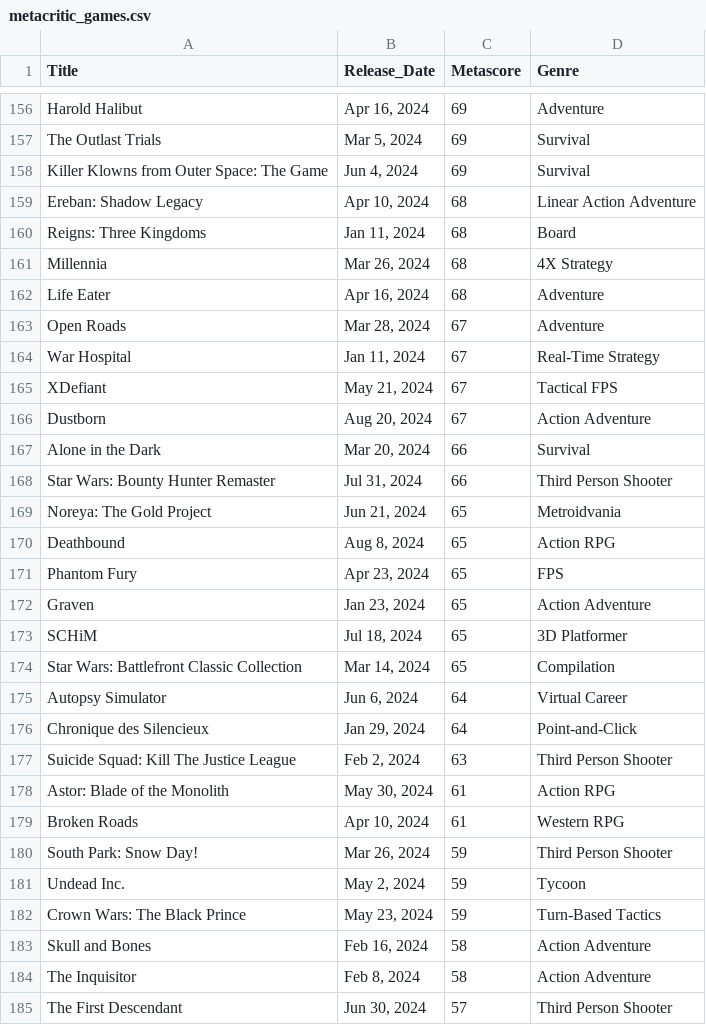
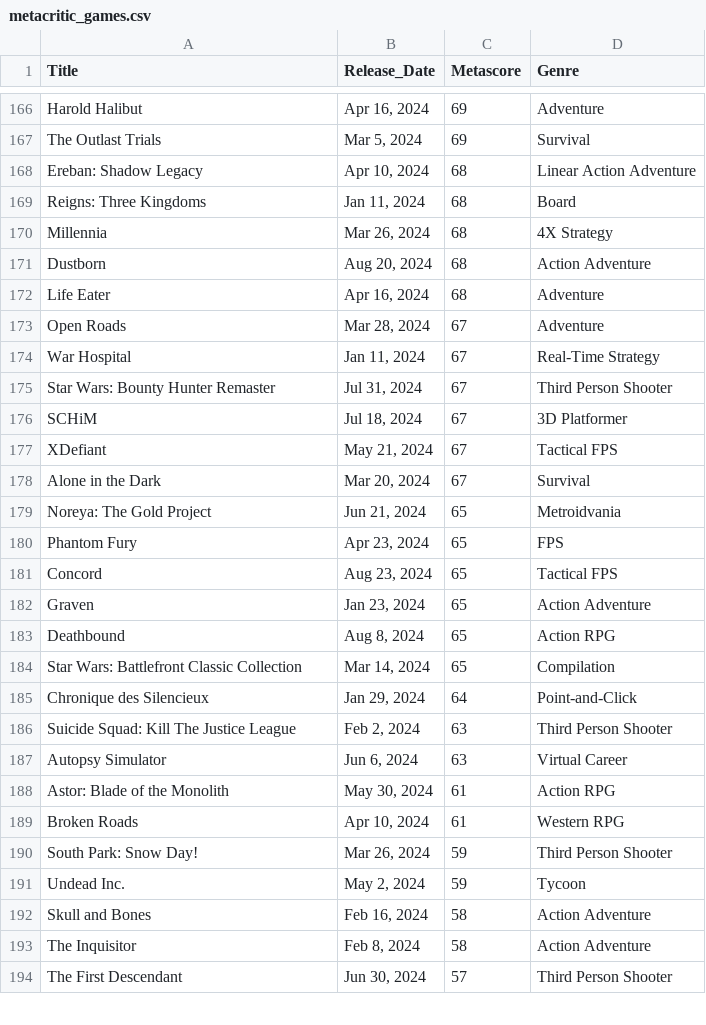
Before and after one commit to LastDaniels/GameAnalisis, a CSV file: metacritic_games.csv, drawn as a sheet; only a part is shown, gaps mark what is left out; the diff covers the shown part only.

```diff
--- a/metacritic_games.csv
+++ b/metacritic_games.csv
@@ -157,3 +167,2 @@ Harold Halibut,"Apr 16, 2024",69,Adventure
 The Outlast Trials,"Mar 5, 2024",69,Survival
-Killer Klowns from Outer Space: The Game,"Jun 4, 2024",69,Survival
 Ereban: Shadow Legacy,"Apr 10, 2024",68,Linear Action Adventure
@@ -161,2 +170,3 @@ Reigns: Three Kingdoms,"Jan 11, 2024",68,Board
 Millennia,"Mar 26, 2024",68,4X Strategy
+Dustborn,"Aug 20, 2024",68,Action Adventure
 Life Eater,"Apr 16, 2024",68,Adventure
@@ -164,15 +174,15 @@ Open Roads,"Mar 28, 2024",67,Adventure
 War Hospital,"Jan 11, 2024",67,Real-Time Strategy
+Star Wars: Bounty Hunter Remaster,"Jul 31, 2024",67,Third Person Shooter
+SCHiM,"Jul 18, 2024",67,3D Platformer
 XDefiant,"May 21, 2024",67,Tactical FPS
-Dustborn,"Aug 20, 2024",67,Action Adventure
-Alone in the Dark,"Mar 20, 2024",66,Survival
-Star Wars: Bounty Hunter Remaster,"Jul 31, 2024",66,Third Person Shooter
+Alone in the Dark,"Mar 20, 2024",67,Survival
 Noreya: The Gold Project,"Jun 21, 2024",65,Metroidvania
+Phantom Fury,"Apr 23, 2024",65,FPS
+Concord,"Aug 23, 2024",65,Tactical FPS
+Graven,"Jan 23, 2024",65,Action Adventure
 Deathbound,"Aug 8, 2024",65,Action RPG
-Phantom Fury,"Apr 23, 2024",65,FPS
-Graven,"Jan 23, 2024",65,Action Adventure
-SCHiM,"Jul 18, 2024",65,3D Platformer
 Star Wars: Battlefront Classic Collection,"Mar 14, 2024",65,Compilation
-Autopsy Simulator,"Jun 6, 2024",64,Virtual Career
 Chronique des Silencieux,"Jan 29, 2024",64,Point-and-Click
 Suicide Squad: Kill The Justice League,"Feb 2, 2024",63,Third Person Shooter
+Autopsy Simulator,"Jun 6, 2024",63,Virtual Career
 Astor: Blade of the Monolith,"May 30, 2024",61,Action RPG
@@ -181,3 +191,2 @@ South Park: Snow Day!,"Mar 26, 2024",59,Third Person Shooter
 Undead Inc.,"May 2, 2024",59,Tycoon
-Crown Wars: The Black Prince,"May 23, 2024",59,Turn-Based Tactics
 Skull and Bones,"Feb 16, 2024",58,Action Adventure
```
Also changed, not shown: 22 added rows, 13 removed rows and 16 moved rows elsewhere in this file, steam_charts_games.csv, 3 other files.
